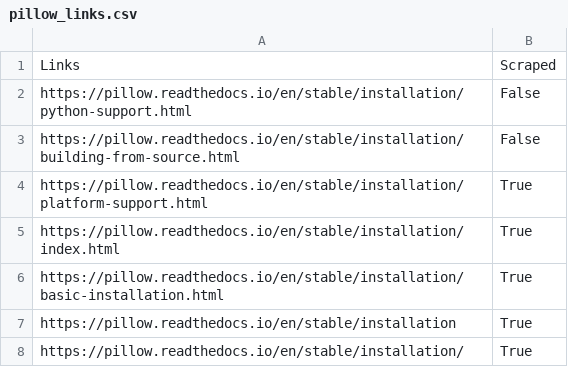
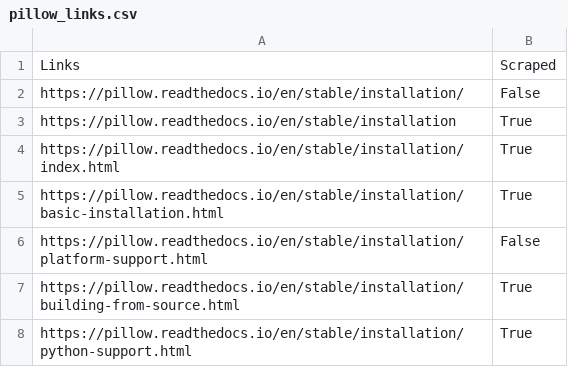
Before and after one commit to JYNgithub/Docs-Reader-AI-Chatbot, a CSV file: utils/pillow_links.csv, drawn as a sheet.

```diff
--- a/utils/pillow_links.csv
+++ b/utils/pillow_links.csv
@@ -1,8 +1,8 @@
 Links,Scraped
-https://pillow.readthedocs.io/en/stable/installation/python-support.html,False
-https://pillow.readthedocs.io/en/stable/installation/building-from-source.html,False
-https://pillow.readthedocs.io/en/stable/installation/platform-support.html,True
+https://pillow.readthedocs.io/en/stable/installation/,False
+https://pillow.readthedocs.io/en/stable/installation,True
 https://pillow.readthedocs.io/en/stable/installation/index.html,True
 https://pillow.readthedocs.io/en/stable/installation/basic-installation.html,True
-https://pillow.readthedocs.io/en/stable/installation,True
-https://pillow.readthedocs.io/en/stable/installation/,True
+https://pillow.readthedocs.io/en/stable/installation/platform-support.html,False
+https://pillow.readthedocs.io/en/stable/installation/building-from-source.html,True
+https://pillow.readthedocs.io/en/stable/installation/python-support.html,True
```
Also changed, not shown: utils/chroma_links.csv, 3 other files.
